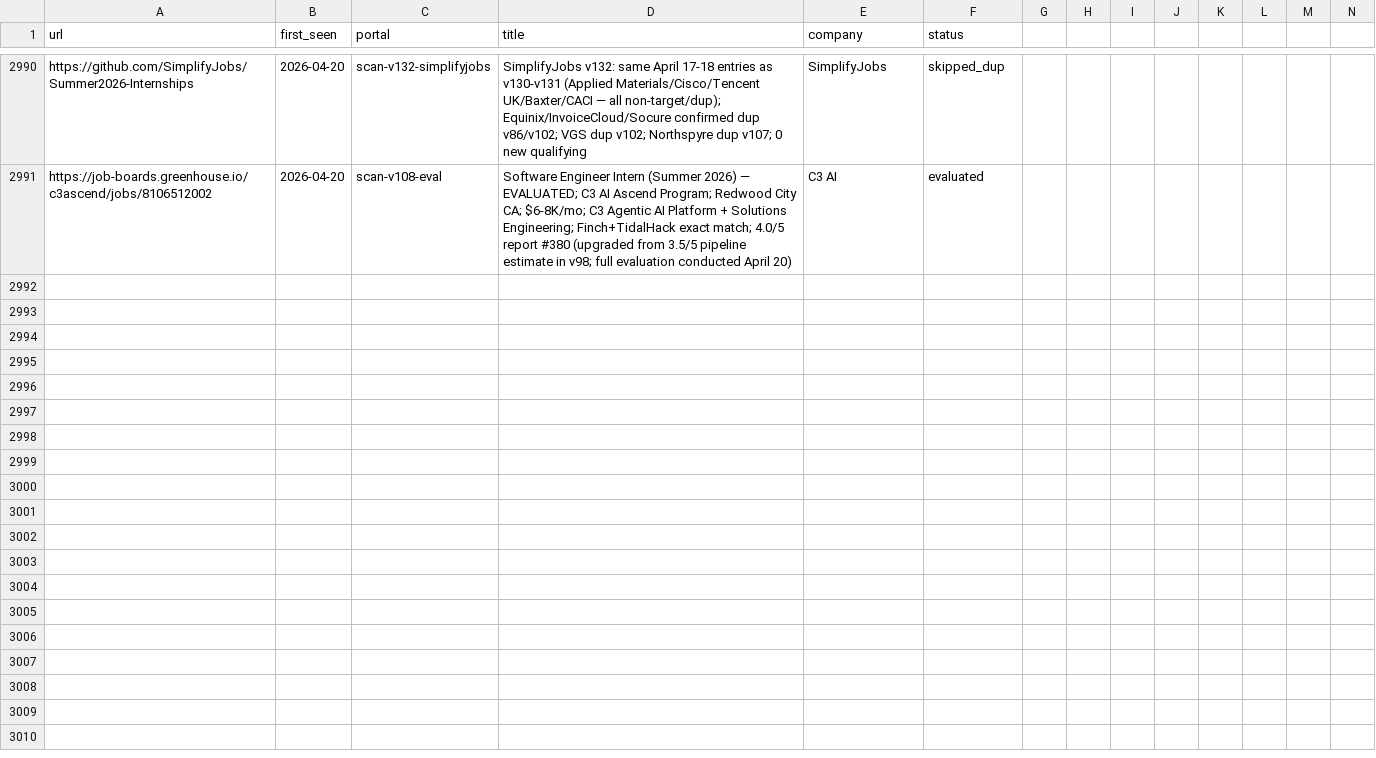
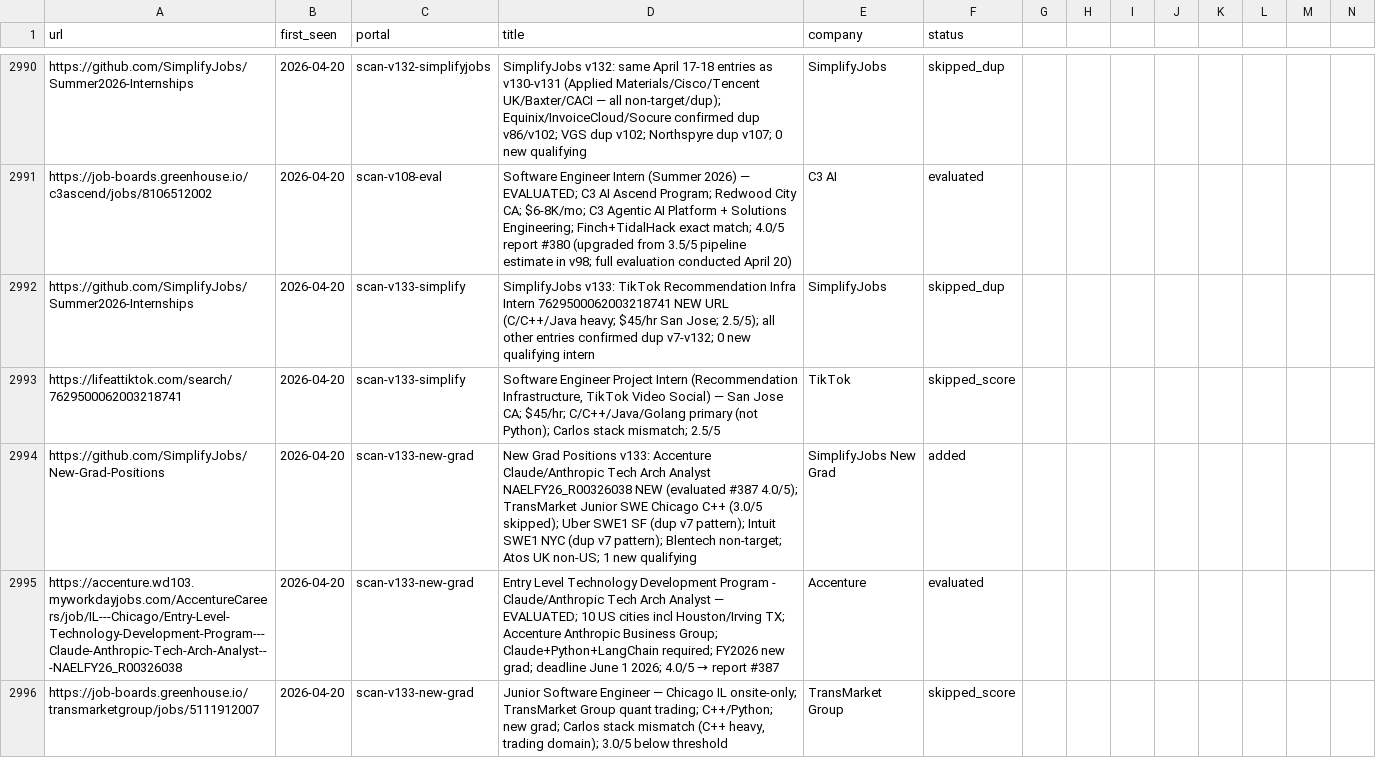
Before and after one commit to clmoon2/career-ops, a TSV file: data/scan-history.tsv, drawn as a sheet; only a part is shown, gaps mark what is left out; rows hold the shown columns only; the diff covers the shown part only; the diff names each change by its address in the sheet, - before the commit and + after, or states it on an @@ line.

```diff
--- a/data/scan-history.tsv
+++ b/data/scan-history.tsv
+row 2992: https://github.com/SimplifyJobs/Summer2026-Internships | 2026-04-20 | scan-v133-simplify | SimplifyJobs v133: TikTok Recommendation Infra Intern 7629500062003218741 NEW URL (C/C++/Java heavy; $45/hr San Jose; 2.5/5); all other entries confirmed dup v7-v132; 0 new qualifying intern | SimplifyJobs | skipped_dup
+row 2993: https://lifeattiktok.com/search/7629500062003218741 | 2026-04-20 | scan-v133-simplify | Software Engineer Project Intern (Recommendation Infrastructure, TikTok Video Social) — San Jose CA; $45/hr; C/C++/Java/Golang primary (not Python); Carlos stack mismatch; 2.5/5 | TikTok | skipped_score
+row 2994: https://github.com/SimplifyJobs/New-Grad-Positions | 2026-04-20 | scan-v133-new-grad | New Grad Positions v133: Accenture Claude/Anthropic Tech Arch Analyst NAELFY26_R00326038 NEW (evaluated #387 4.0/5); TransMarket Junior SWE Chicago C++ (3.0/5 skipped); Uber SWE1 SF (dup v7 pattern); Intuit SWE1 NYC (dup v7 pattern); Blentech non-target; Atos UK non-US; 1 new qualifying | SimplifyJobs New Grad | added
+row 2995: https://accenture.wd103.myworkdayjobs.com/AccentureCareers/job/IL---Chicago/Entry-Level-Technology-Development-Program---Claude-Anthropic-Tech-Arch-Analyst---NAELFY26_R00326038 | 2026-04-20 | scan-v133-new-grad | Entry Level Technology Development Program - Claude/Anthropic Tech Arch Analyst — EVALUATED; 10 US cities incl Houston/Irving TX; Accenture Anthropic Business Group; Claude+Python+LangChain required; FY2026 new grad; deadline June 1 2026; 4.0/5 → report #387 | Accenture | evaluated
+row 2996: https://job-boards.greenhouse.io/transmarketgroup/jobs/5111912007 | 2026-04-20 | scan-v133-new-grad | Junior Software Engineer — Chicago IL onsite-only; TransMarket Group quant trading; C++/Python; new grad; Carlos stack mismatch (C++ heavy, trading domain); 3.0/5 below threshold | TransMarket Group | skipped_score
```
Also changed, not shown: 5 added rows elsewhere in this file, 5 other files.
